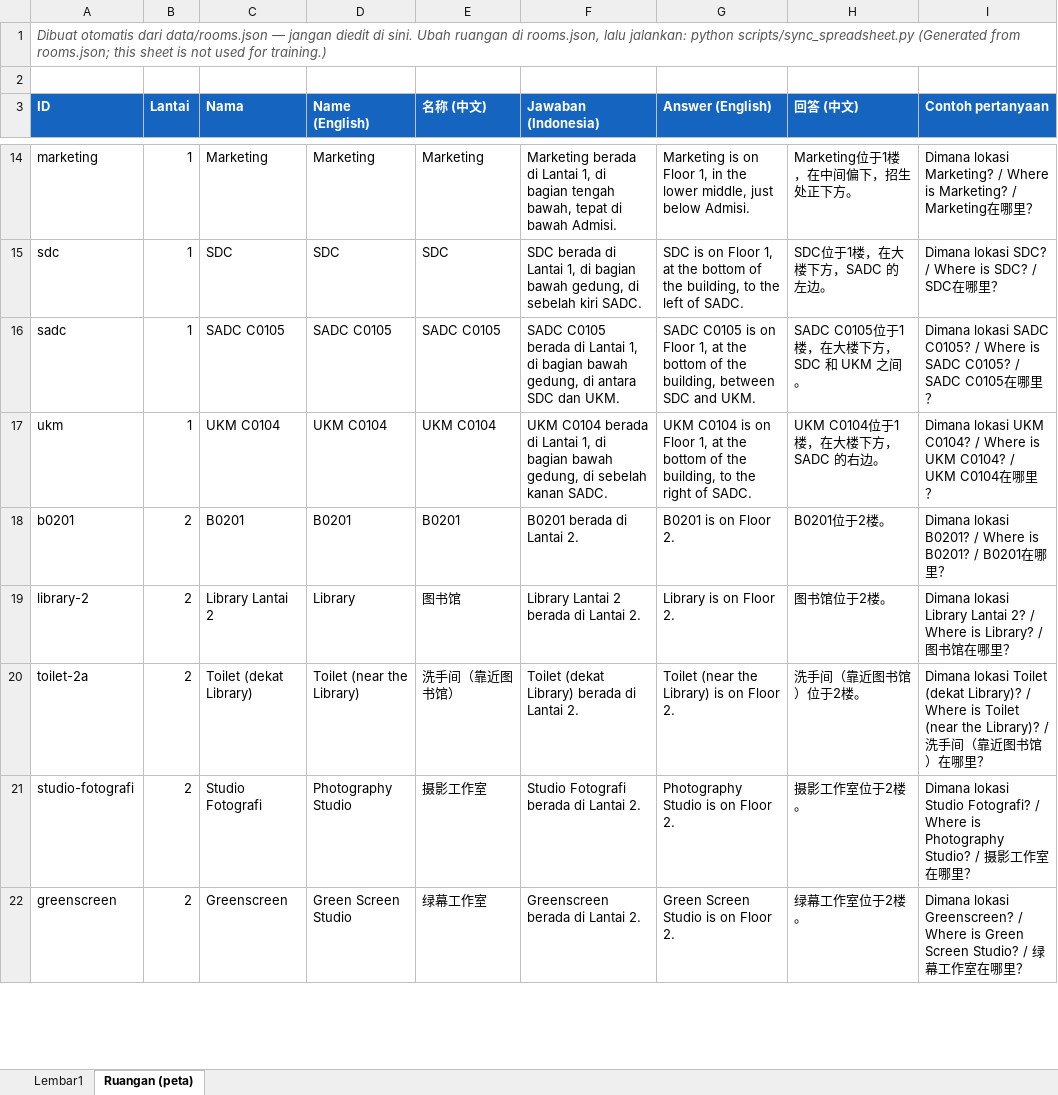
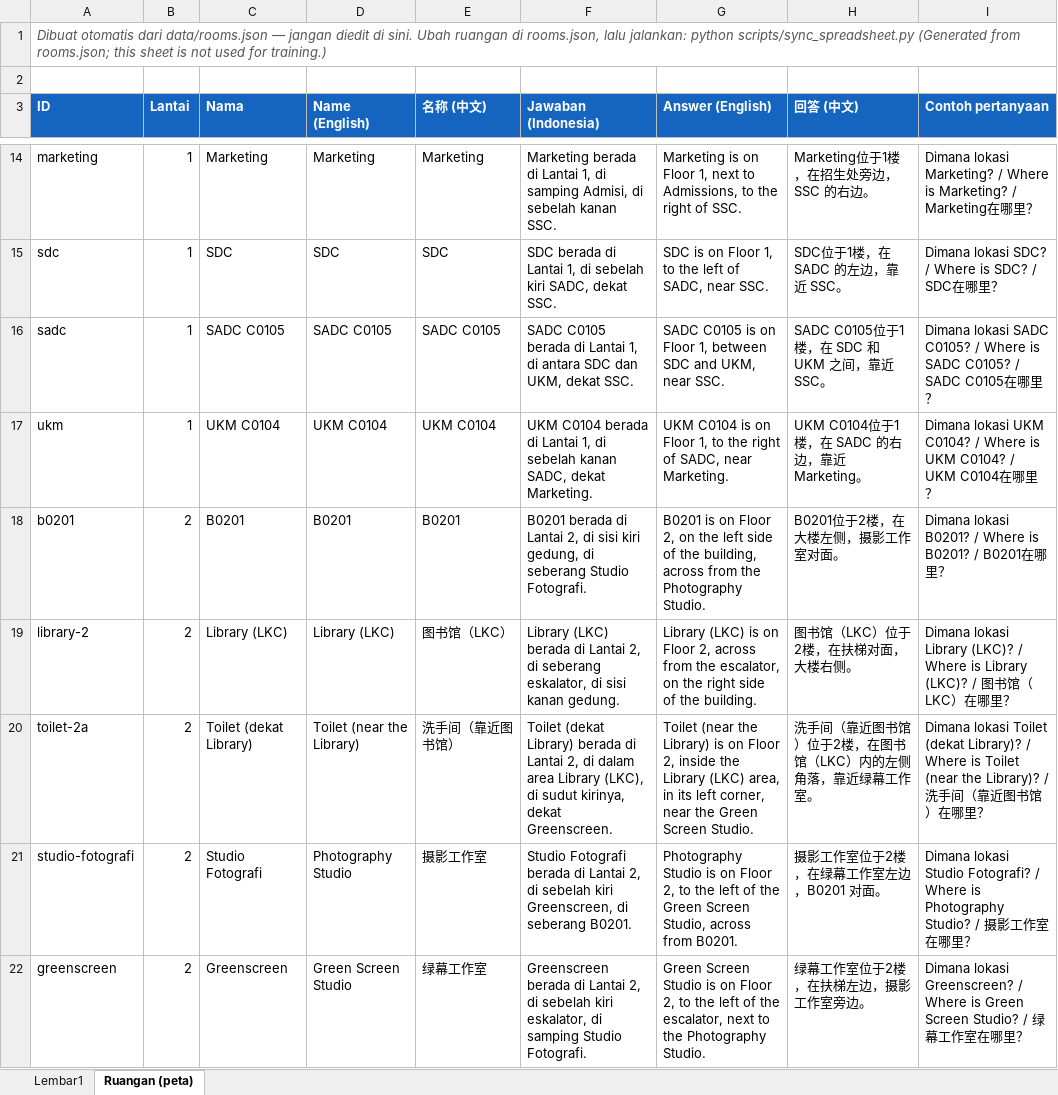
Before and after one commit to ZTA1500/Infosphere-Kelompok-5, an Excel workbook: data/qa/Dataset Jarvis.xlsx, sheet Ruangan (peta), drawn as a sheet; only a part is shown, gaps mark what is left out; values as stored, in another font and other column widths than the file's, no borders; the diff covers the shown part only; the diff names each change by its address in the sheet, - before the commit and + after, or states it on an @@ line.

Commit message:
Clearer room locations, Floor 3 stairs note, LKC/LSC names, human voice on map tap

```diff
--- a/data/qa/Dataset Jarvis.xlsx (sheet Ruangan (peta))
+++ b/data/qa/Dataset Jarvis.xlsx (sheet Ruangan (peta))
-F14 (Jawaban (Indonesia)): …1, di bagian tengah bawah, tepat di bawah Admisi.
+F14 (Jawaban (Indonesia)): …1, di samping Admisi, di sebelah kanan SSC.
-G14 (Answer (English)): …Floor 1, in the lower middle, just below Admisi.
+G14 (Answer (English)): …Floor 1, next to Admissions, to the right of SSC.
-H14 (回答 (中文)): Marketing位于1楼，在中间偏下，招生处正下方。
+H14 (回答 (中文)): Marketing位于1楼，在招生处旁边，SSC 的右边。
-F15 (Jawaban (Indonesia)): …1, di bagian bawah gedung, di sebelah kiri SADC.
+F15 (Jawaban (Indonesia)): …1, di sebelah kiri SADC, dekat SSC.
-G15 (Answer (English)): …Floor 1, at the bottom of the building, to the left of SADC.
+G15 (Answer (English)): …Floor 1, to the left of SADC, near SSC.
-H15 (回答 (中文)): SDC位于1楼，在大楼下方，SADC 的左边。
+H15 (回答 (中文)): SDC位于1楼，在 SADC 的左边，靠近 SSC。
-F16 (Jawaban (Indonesia)): …1, di bagian bawah gedung, di antara SDC dan UKM.
+F16 (Jawaban (Indonesia)): …1, di antara SDC dan UKM, dekat SSC.
-G16 (Answer (English)): …Floor 1, at the bottom of the building, between SDC and UKM.
+G16 (Answer (English)): …Floor 1, between SDC and UKM, near SSC.
-H16 (回答 (中文)): SADC C0105位于1楼，在大楼下方，SDC 和 UKM 之间。
+H16 (回答 (中文)): SADC C0105位于1楼，在 SDC 和 UKM 之间，靠近 SSC。
-F17 (Jawaban (Indonesia)): …1, di bagian bawah gedung, di sebelah kanan SADC.
+F17 (Jawaban (Indonesia)): …1, di sebelah kanan SADC, dekat Marketing.
-G17 (Answer (English)): …Floor 1, at the bottom of the building, to the right of SADC.
+G17 (Answer (English)): …Floor 1, to the right of SADC, near Marketing.
-H17 (回答 (中文)): UKM C0104位于1楼，在大楼下方，SADC 的右边。
+H17 (回答 (中文)): UKM C0104位于1楼，在 SADC 的右边，靠近 Marketing。
-F18 (Jawaban (Indonesia)): …di Lantai 2.
+F18 (Jawaban (Indonesia)): …di Lantai 2, di sisi kiri gedung, di seberang Studio Fotografi.
-G18 (Answer (English)): …on Floor 2.
+G18 (Answer (English)): …on Floor 2, on the left side of the building, across from the Photography Studio.
-H18 (回答 (中文)): B0201位于2楼。
+H18 (回答 (中文)): B0201位于2楼，在大楼左侧，摄影工作室对面。
-C19 (Nama): Library Lantai 2
+C19 (Nama): Library (LKC)
-D19 (Name (English)): Library
+D19 (Name (English)): Library (LKC)
-E19 (名称 (中文)): 图书馆
+E19 (名称 (中文)): 图书馆（LKC）
-F19 (Jawaban (Indonesia)): Library Lantai 2 berada di Lantai 2.
+F19 (Jawaban (Indonesia)): Library (LKC) berada di Lantai 2, di seberang eskalator, di sisi kanan gedung.
-G19 (Answer (English)): Library is on Floor 2.
+G19 (Answer (English)): Library (LKC) is on Floor 2, across from the escalator, on the right side of the building.
-H19 (回答 (中文)): 图书馆位于2楼。
+H19 (回答 (中文)): 图书馆（LKC）位于2楼，在扶梯对面，大楼右侧。
-I19 (Contoh pertanyaan): …lokasi Library Lantai 2? / Where is Library? / 图书馆在哪…
+I19 (Contoh pertanyaan): …lokasi Library (LKC)? / Where is Library (LKC)? / 图书馆（LKC）在哪…
-F20 (Jawaban (Indonesia)): …di Lantai 2.
+F20 (Jawaban (Indonesia)): …di Lantai 2, di dalam area Library (LKC), di sudut kirinya, dekat Greenscreen.
-G20 (Answer (English)): …on Floor 2.
+G20 (Answer (English)): …on Floor 2, inside the Library (LKC) area, in its left corner, near the Green Screen Studio.
-H20 (回答 (中文)): 洗手间（靠近图书馆）位于2楼。
+H20 (回答 (中文)): 洗手间（靠近图书馆）位于2楼，在图书馆（LKC）内的左侧角落，靠近绿幕工作室。
-F21 (Jawaban (Indonesia)): …di Lantai 2.
+F21 (Jawaban (Indonesia)): …di Lantai 2, di sebelah kiri Greenscreen, di seberang B0201.
-G21 (Answer (English)): …on Floor 2.
+G21 (Answer (English)): …on Floor 2, to the left of the Green Screen Studio, across from B0201.
-H21 (回答 (中文)): 摄影工作室位于2楼。
+H21 (回答 (中文)): 摄影工作室位于2楼，在绿幕工作室左边，B0201 对面。
-F22 (Jawaban (Indonesia)): …di Lantai 2.
+F22 (Jawaban (Indonesia)): …di Lantai 2, di sebelah kiri eskalator, di samping Studio Fotografi.
-G22 (Answer (English)): …on Floor 2.
+G22 (Answer (English)): …on Floor 2, to the left of the escalator, next to the Photography Studio.
-H22 (回答 (中文)): 绿幕工作室位于2楼。
+H22 (回答 (中文)): 绿幕工作室位于2楼，在扶梯左边，摄影工作室旁边。
```
Also changed, not shown: 174 edited cells elsewhere in this sheet, 9 other files.
